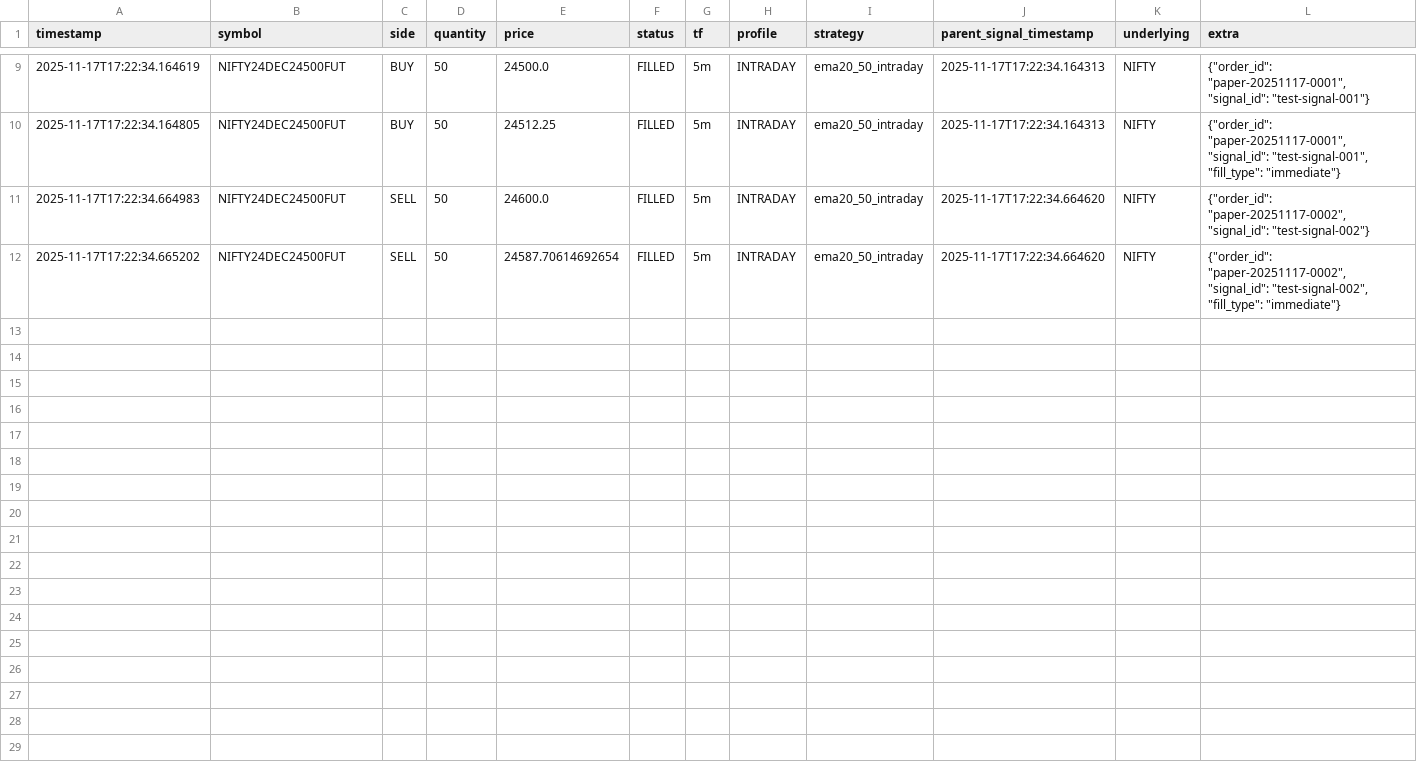
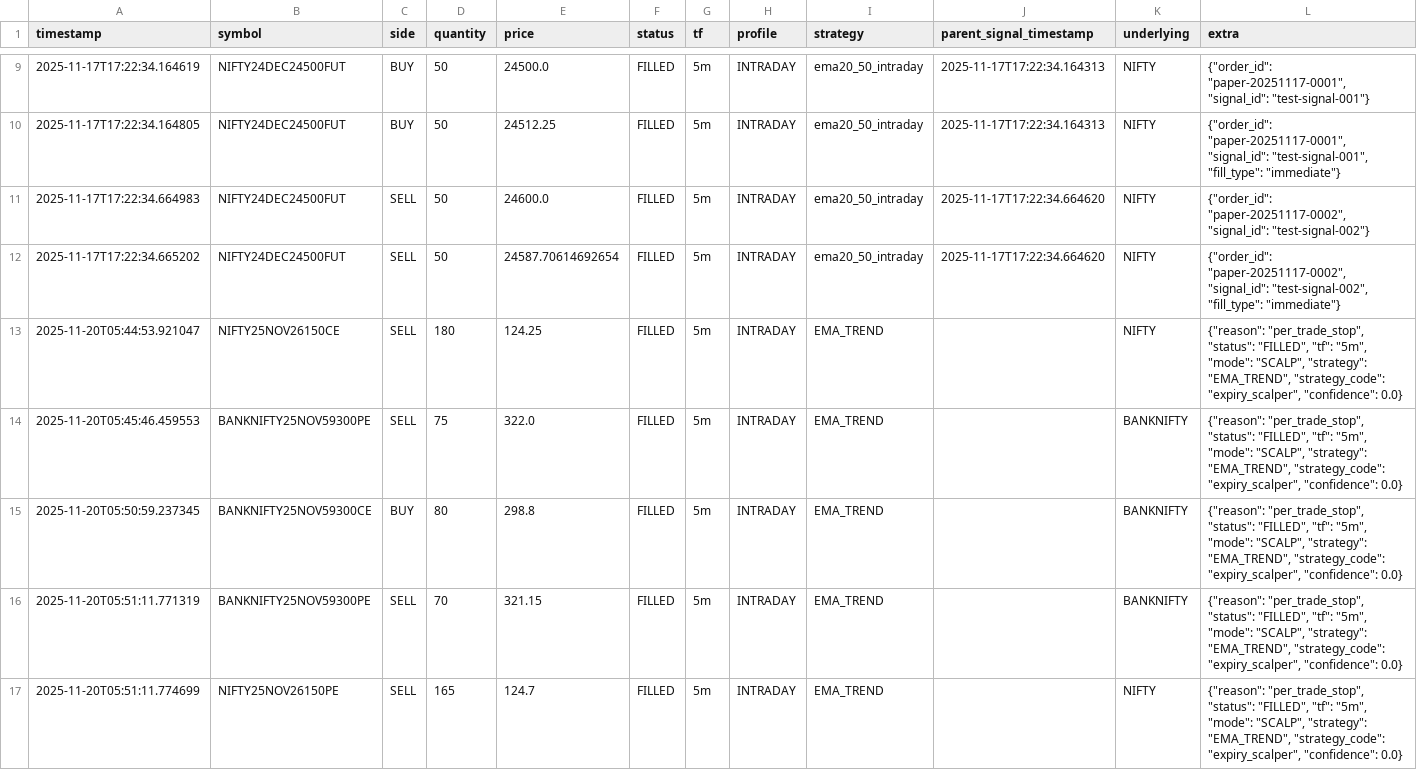
Before and after one commit to vikiirv21/kite-algo-minimal, a CSV file: artifacts/orders.csv, drawn as a sheet; only a part is shown, gaps mark what is left out.

```diff
--- a/artifacts/orders.csv
+++ b/artifacts/orders.csv
@@ -12 +12,6 @@ timestamp,symbol,side,quantity,price,status,tf,profile,strategy,parent_signal_ti
 2025-11-17T17:22:34.665202,NIFTY24DEC24500FUT,SELL,50,24587.70614692654,FILLED,5m,INTRADAY,ema20_50_intraday,2025-11-17T17:22:34.664620,NIFTY,"{""order_id"": ""paper-20251117-0002"", ""signal_id"": ""test-signal-002"", ""fill_type"": ""immediate""}"
+2025-11-20T05:44:53.921047,NIFTY25NOV26150CE,SELL,180,124.25,FILLED,5m,INTRADAY,EMA_TREND,,NIFTY,"{""reason"": ""per_trade_stop"", ""status"": ""FILLED"", ""tf"": ""5m"", ""mode"": ""SCALP"", ""strategy"": ""EMA_TREND"", ""strategy_code"": ""expiry_scalper"", ""confidence"": 0.0}"
+2025-11-20T05:45:46.459553,BANKNIFTY25NOV59300PE,SELL,75,322.0,FILLED,5m,INTRADAY,EMA_TREND,,BANKNIFTY,"{""reason"": ""per_trade_stop"", ""status"": ""FILLED"", ""tf"": ""5m"", ""mode"": ""SCALP"", ""strategy"": ""EMA_TREND"", ""strategy_code"": ""expiry_scalper"", ""confidence"": 0.0}"
+2025-11-20T05:50:59.237345,BANKNIFTY25NOV59300CE,BUY,80,298.8,FILLED,5m,INTRADAY,EMA_TREND,,BANKNIFTY,"{""reason"": ""per_trade_stop"", ""status"": ""FILLED"", ""tf"": ""5m"", ""mode"": ""SCALP"", ""strategy"": ""EMA_TREND"", ""strategy_code"": ""expiry_scalper"", ""confidence"": 0.0}"
+2025-11-20T05:51:11.771319,BANKNIFTY25NOV59300PE,SELL,70,321.15,FILLED,5m,INTRADAY,EMA_TREND,,BANKNIFTY,"{""reason"": ""per_trade_stop"", ""status"": ""FILLED"", ""tf"": ""5m"", ""mode"": ""SCALP"", ""strategy"": ""EMA_TREND"", ""strategy_code"": ""expiry_scalper"", ""confidence"": 0.0}"
+2025-11-20T05:51:11.774699,NIFTY25NOV26150PE,SELL,165,124.7,FILLED,5m,INTRADAY,EMA_TREND,,NIFTY,"{""reason"": ""per_trade_stop"", ""status"": ""FILLED"", ""tf"": ""5m"", ""mode"": ""SCALP"", ""strategy"": ""EMA_TREND"", ""strategy_code"": ""expiry_scalper"", ""confidence"": 0.0}"
```
Also changed, not shown: 5 other files.
